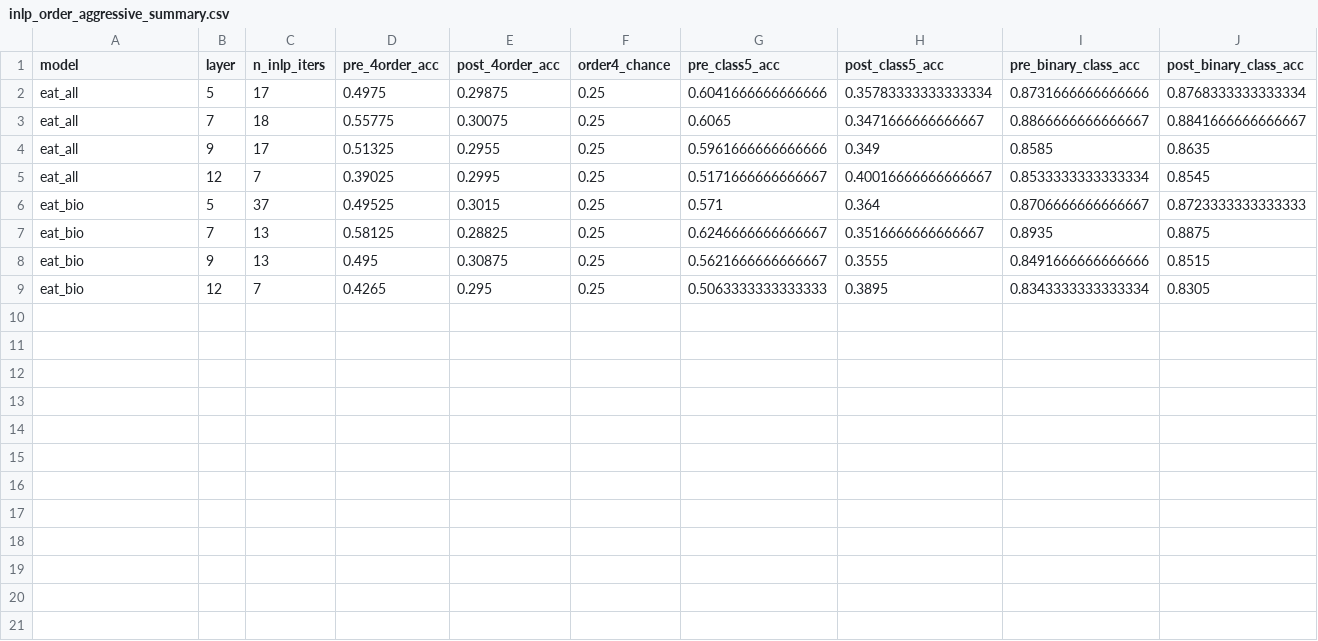
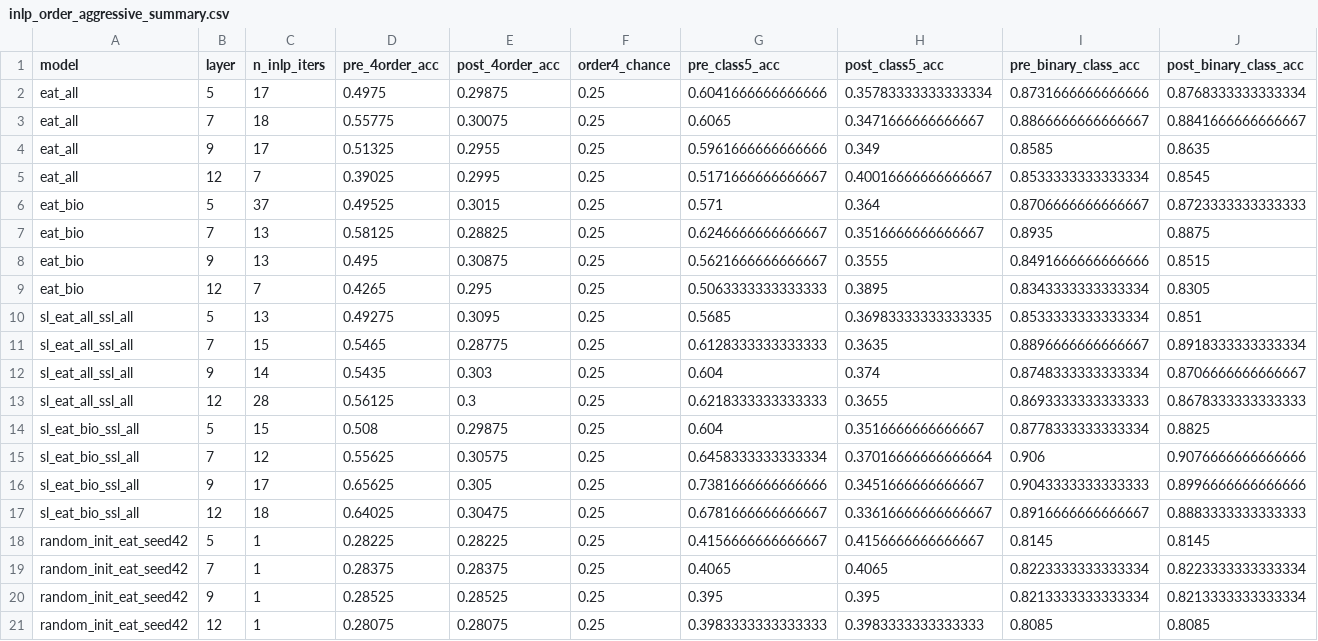
Before and after one commit to eharris128/bioacoustic-encoder-geometry, a CSV file: artifacts/comparisons/naturelm_by_order_p100_m200_n200_20260427T222756Z/nway_eat_all4/inlp_order_aggressive/inlp_order_aggressive_summary.csv, drawn as a sheet; only a part is shown; rows hold the shown columns only; the diff names each change by its address in the sheet, - before the commit and + after, or states it on an @@ line.

```diff
--- a/artifacts/comparisons/naturelm_by_order_p100_m200_n200_20260427T222756Z/nway_eat_all4/inlp_order_aggressive/inlp_order_aggressive_summary.csv
+++ b/artifacts/comparisons/naturelm_by_order_p100_m200_n200_20260427T222756Z/nway_eat_all4/inlp_order_aggressive/inlp_order_aggressive_summary.csv
+row 10: sl_eat_all_ssl_all | 5 | 13 | 0.49275 | 0.3095 | 0.25 | 0.5685 | 0.36983333333333335 | 0.8533333333333334 | 0.851
+row 11: sl_eat_all_ssl_all | 7 | 15 | 0.5465 | 0.28775 | 0.25 | 0.6128333333333333 | 0.3635 | 0.8896666666666667 | 0.8918333333333334
+row 12: sl_eat_all_ssl_all | 9 | 14 | 0.5435 | 0.303 | 0.25 | 0.604 | 0.374 | 0.8748333333333334 | 0.8706666666666667
+row 13: sl_eat_all_ssl_all | 12 | 28 | 0.56125 | 0.3 | 0.25 | 0.6218333333333333 | 0.3655 | 0.8693333333333333 | 0.8678333333333333
+row 14: sl_eat_bio_ssl_all | 5 | 15 | 0.508 | 0.29875 | 0.25 | 0.604 | 0.3516666666666667 | 0.8778333333333334 | 0.8825
+row 15: sl_eat_bio_ssl_all | 7 | 12 | 0.55625 | 0.30575 | 0.25 | 0.6458333333333334 | 0.37016666666666664 | 0.906 | 0.9076666666666666
+row 16: sl_eat_bio_ssl_all | 9 | 17 | 0.65625 | 0.305 | 0.25 | 0.7381666666666666 | 0.3451666666666667 | 0.9043333333333333 | 0.8996666666666666
+row 17: sl_eat_bio_ssl_all | 12 | 18 | 0.64025 | 0.30475 | 0.25 | 0.6781666666666667 | 0.33616666666666667 | 0.8916666666666667 | 0.8883333333333333
+row 18: random_init_eat_seed42 | 5 | 1 | 0.28225 | 0.28225 | 0.25 | 0.4156666666666667 | 0.4156666666666667 | 0.8145 | 0.8145
+row 19: random_init_eat_seed42 | 7 | 1 | 0.28375 | 0.28375 | 0.25 | 0.4065 | 0.4065 | 0.8223333333333334 | 0.8223333333333334
+row 20: random_init_eat_seed42 | 9 | 1 | 0.28525 | 0.28525 | 0.25 | 0.395 | 0.395 | 0.8213333333333334 | 0.8213333333333334
+row 21: random_init_eat_seed42 | 12 | 1 | 0.28075 | 0.28075 | 0.25 | 0.3983333333333333 | 0.3983333333333333 | 0.8085 | 0.8085
```
Also changed, not shown: artifacts/comparisons/naturelm_by_order_p100_m200_n200_20260427T222756Z/nway_eat_all4/inlp_order_aggressive/inlp_order_aggressive_iters.csv, artifacts/comparisons/naturelm_by_order_p100_m200_n200_20260427T222756Z/nway_eat_all4/round_b/round_b_summary.csv, 1 other file.
